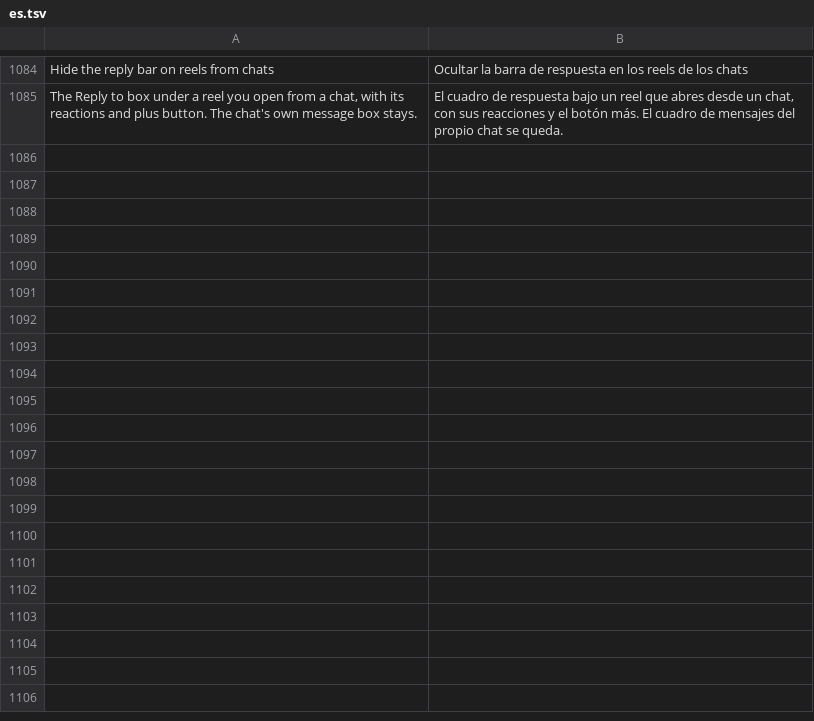
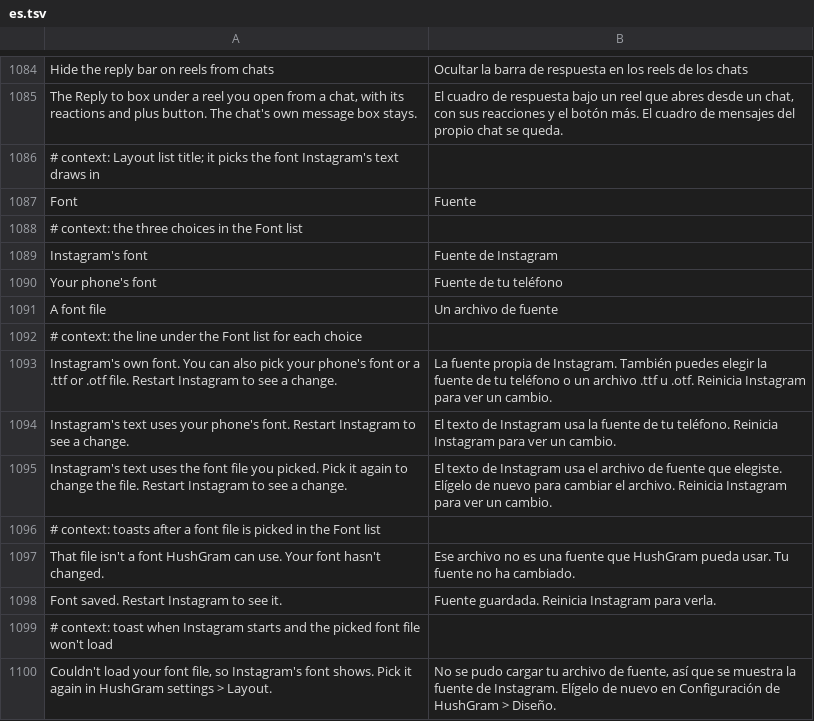
Before and after one commit to Aholicknight/HushGram, a TSV file: extensions/shared/library/src/main/l10n/es.tsv, drawn as a sheet; only a part is shown, gaps mark what is left out.

```diff
--- a/extensions/shared/library/src/main/l10n/es.tsv
+++ b/extensions/shared/library/src/main/l10n/es.tsv
@@ -1085 +1085,16 @@ Hide the reply bar on reels from chats	Ocultar la barra de respuesta en los reel
 The Reply to box under a reel you open from a chat, with its reactions and plus button. The chat's own message box stays.	El cuadro de respuesta bajo un reel que abres desde un chat, con sus reacciones y el botón más. El cuadro de mensajes del propio chat se queda.
+# context: Layout list title; it picks the font Instagram's text draws in
+Font	Fuente
+# context: the three choices in the Font list
+Instagram's font	Fuente de Instagram
+Your phone's font	Fuente de tu teléfono
+A font file	Un archivo de fuente
+# context: the line under the Font list for each choice
+Instagram's own font. You can also pick your phone's font or a .ttf or .otf file. Restart Instagram to see a change.	La fuente propia de Instagram. También puedes elegir la fuente de tu teléfono o un archivo .ttf u .otf. Reinicia Instagram para ver un cambio.
+Instagram's text uses your phone's font. Restart Instagram to see a change.	El texto de Instagram usa la fuente de tu teléfono. Reinicia Instagram para ver un cambio.
+Instagram's text uses the font file you picked. Pick it again to change the file. Restart Instagram to see a change.	El texto de Instagram usa el archivo de fuente que elegiste. Elígelo de nuevo para cambiar el archivo. Reinicia Instagram para ver un cambio.
+# context: toasts after a font file is picked in the Font list
+That file isn't a font HushGram can use. Your font hasn't changed.	Ese archivo no es una fuente que HushGram pueda usar. Tu fuente no ha cambiado.
+Font saved. Restart Instagram to see it.	Fuente guardada. Reinicia Instagram para verla.
+# context: toast when Instagram starts and the picked font file won't load
+Couldn't load your font file, so Instagram's font shows. Pick it again in HushGram settings > Layout.	No se pudo cargar tu archivo de fuente, así que se muestra la fuente de Instagram. Elígelo de nuevo en Configuración de HushGram > Diseño.
```
Also changed, not shown: extensions/shared/library/src/main/l10n/de.tsv, extensions/shared/library/src/main/l10n/in.tsv, 23 other files.
